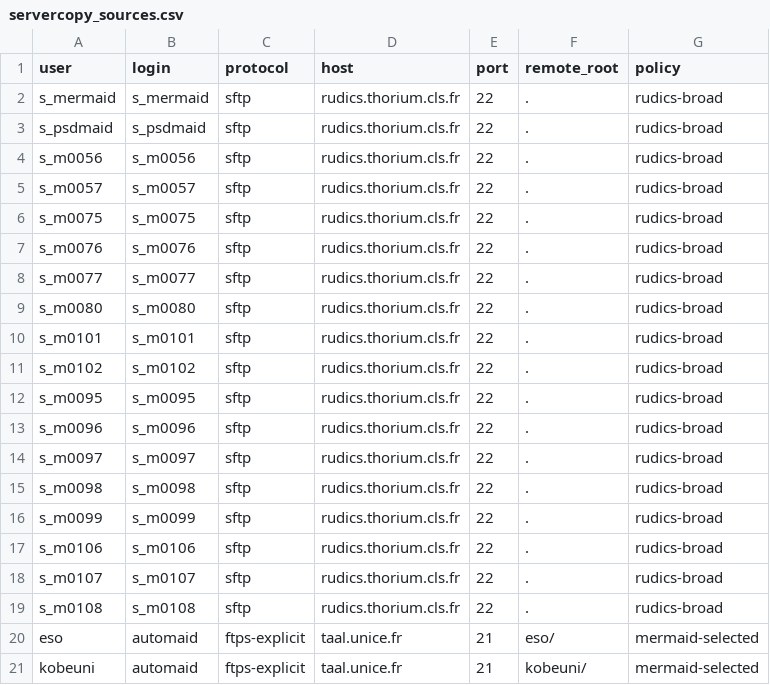
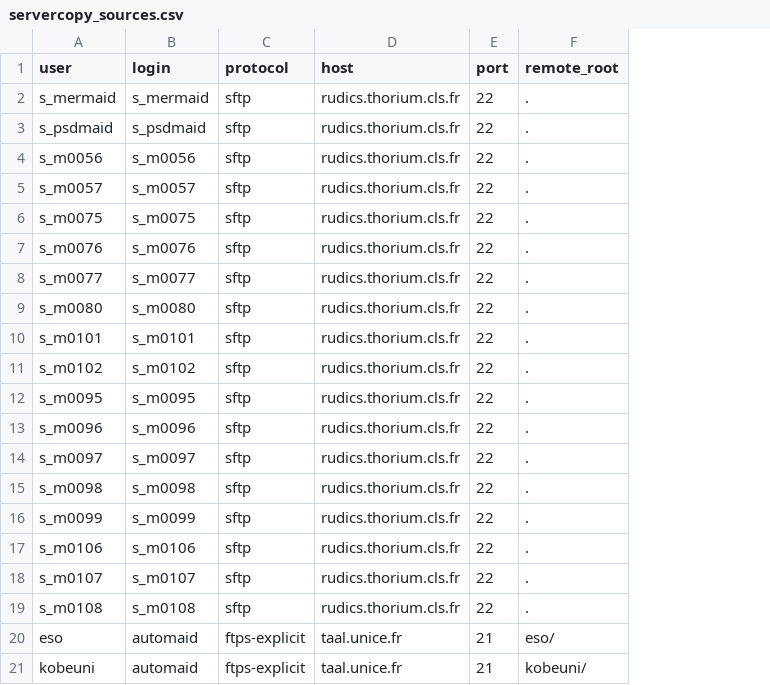
Before and after one commit to Bathymetrix/mermaid-ops, a CSV file: servercopy_sources.csv, drawn as a sheet; the diff names each change by its address in the sheet, - before the commit and + after, or states it on an @@ line.

Commit message:
Unify servercopy suffix selection

```diff
--- a/servercopy_sources.csv
+++ b/servercopy_sources.csv
-column G (policy), rows 2-21: rudics-broad | rudics-broad | rudics-broad | rudics-broad | rudics-broad | rudics-broad | rudics-broad | rudics-broad | rudics-broad | rudics-broad | rudics-broad | rudics-broad | rudics-broad | rudics-broad | rudics-broad | rudics-broad | rudics-broad | rudics-broad | mermaid-selected | mermaid-selected
```
Also changed, not shown: 4 other files.
